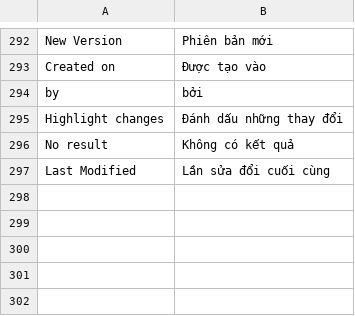
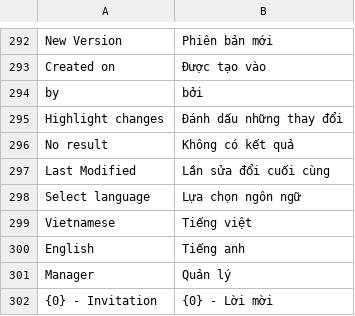
Before and after one commit to MOBIWORK/MBW_MarketPlace_Drive, a CSV file: drive/translations/vi.csv, drawn as a sheet; only a part is shown, gaps mark what is left out; the diff names each change by its address in the sheet, - before the commit and + after, or states it on an @@ line.

```diff
--- a/drive/translations/vi.csv
+++ b/drive/translations/vi.csv
+row 298: Select language | Lựa chọn ngôn ngữ
+row 299: Vietnamese | Tiếng việt
+row 300: English | Tiếng anh
+row 301: Manager | Quản lý
+row 302: {0} - Invitation | {0} - Lời mời
```
Also changed, not shown: 13 other files.
